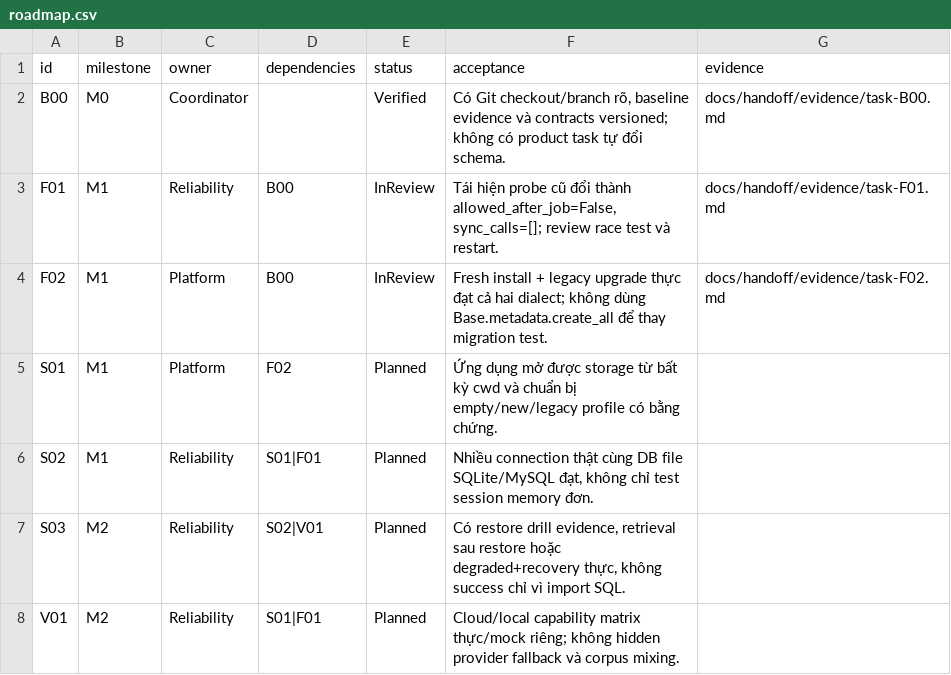
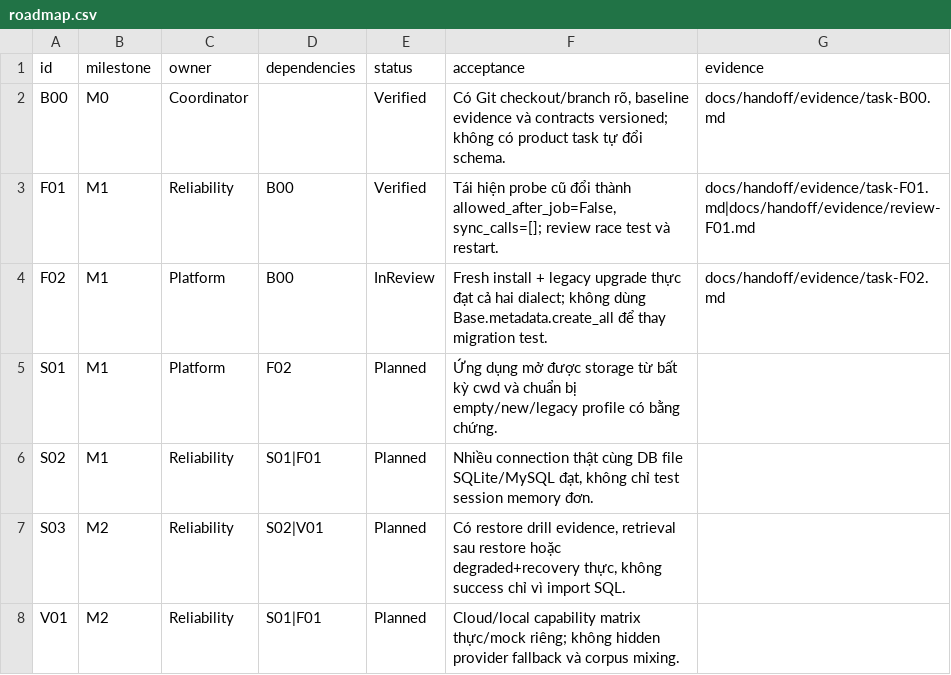
Before and after one commit to NyanBUIDL/telegram-ai-personal-assistant, a CSV file: docs/handoff/roadmap.csv, drawn as a sheet; only a part is shown.

```diff
--- a/docs/handoff/roadmap.csv
+++ b/docs/handoff/roadmap.csv
@@ -2,3 +2,3 @@
 "B00","M0","Coordinator","","Verified","Có Git checkout/branch rõ, baseline evidence và contracts versioned; không có product task tự đổi schema.","docs/handoff/evidence/task-B00.md"
-"F01","M1","Reliability","B00","InReview","Tái hiện probe cũ đổi thành allowed_after_job=False, sync_calls=[]; review race test và restart.","docs/handoff/evidence/task-F01.md"
+"F01","M1","Reliability","B00","Verified","Tái hiện probe cũ đổi thành allowed_after_job=False, sync_calls=[]; review race test và restart.","docs/handoff/evidence/task-F01.md|docs/handoff/evidence/review-F01.md"
 "F02","M1","Platform","B00","InReview","Fresh install + legacy upgrade thực đạt cả hai dialect; không dùng Base.metadata.create_all để thay migration test.","docs/handoff/evidence/task-F02.md"
```
Also changed, not shown: 3 other files.
